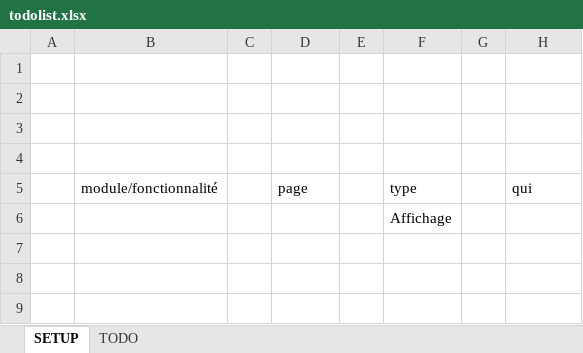
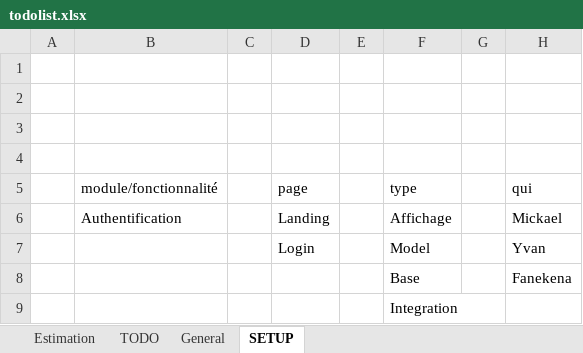
Before and after one commit to Fanekena-dev/preparation-examen-web, an Excel workbook: ITU/todolist.xlsx, sheet SETUP, drawn as a sheet; values as stored, in another font and other column widths than the file's, no borders; table styles not drawn; addresses are those after the commit; the diff names each change by its address in the sheet, - before the commit and + after, or states it on an @@ line.

Commit message:
Finish own todo list

```diff
--- a/ITU/todolist.xlsx (sheet SETUP)
+++ b/ITU/todolist.xlsx (sheet SETUP)
+sheet tab: Estimation
+sheet tab: General
@@ sheet tab order changed: Estimation | TODO | General | SETUP @@
+row 6:  | Authentification |  | Landing |  | Affichage |  | Mickael
+row 7:  |  |  | Login |  | Model |  | Yvan
+row 8:  |  |  |  |  | Base |  | Fanekena
-F9 (type): Affichage
+F9 (type): Integration
```
Also changed, not shown: sheet TODO, 1 other file.
